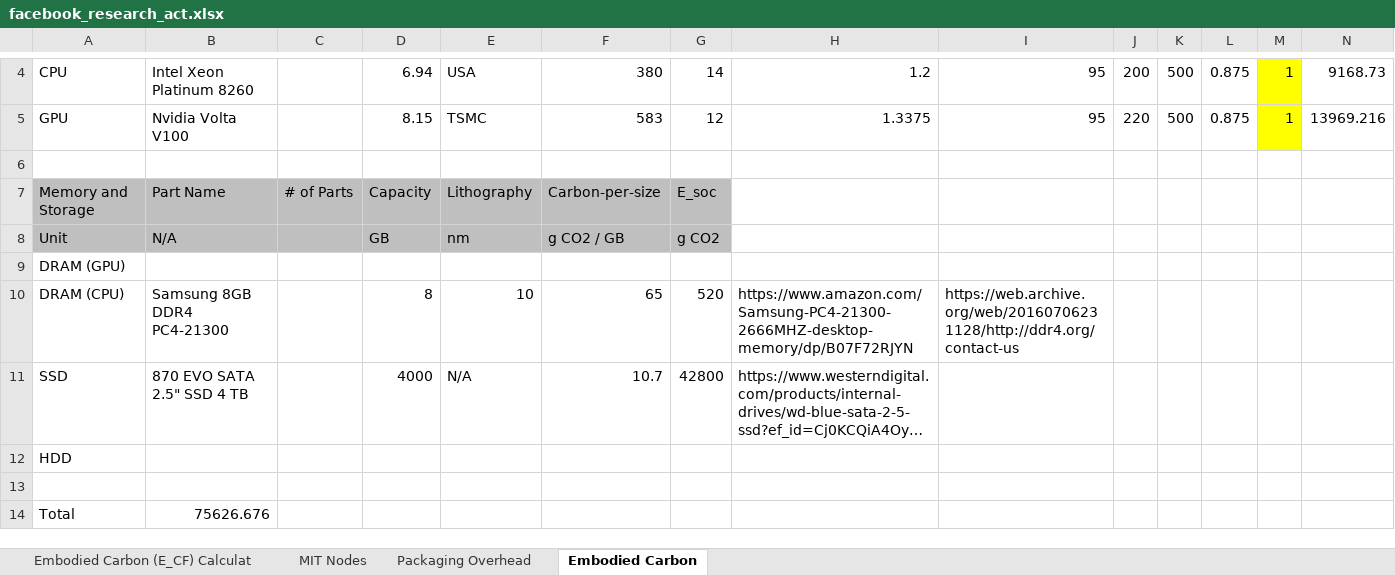
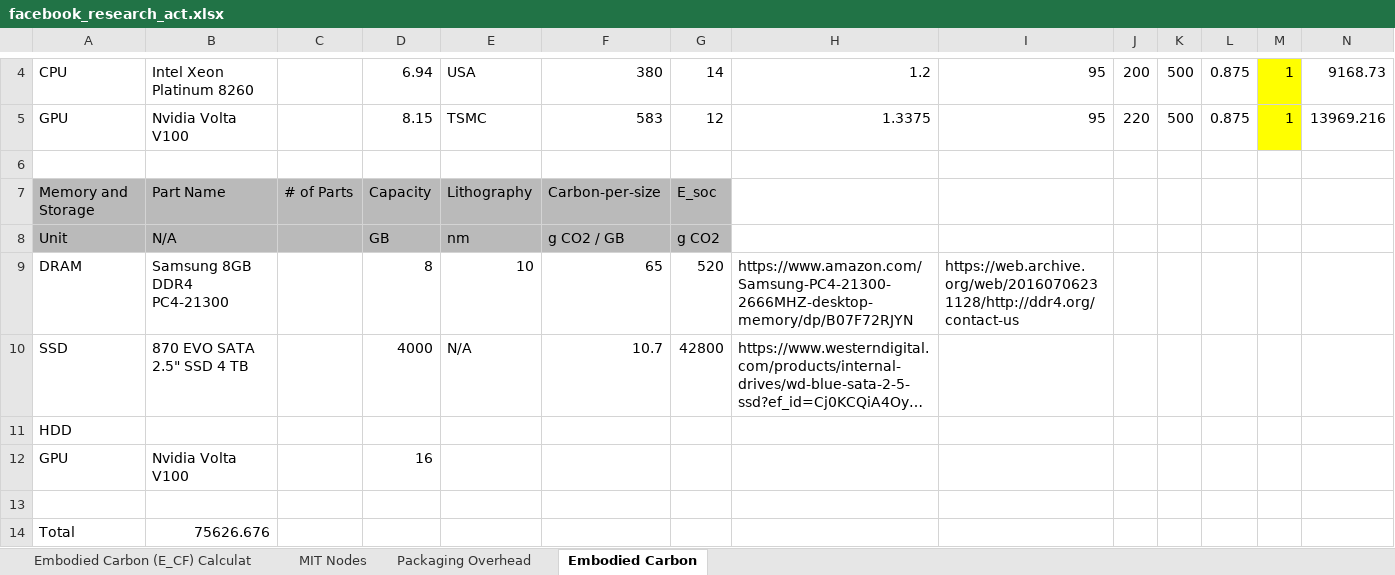
Before and after one commit to lipet2k/goodwill_ecf, an Excel workbook: _ECF_PETER/facebook_research_act.xlsx, sheet Embodied Carbon, drawn as a sheet; only a part is shown, gaps mark what is left out; long unchanged cells end in …; values as stored, in another font and other column widths than the file's, no borders; charts and pictures not drawn; removed rows and columns are numbered as before the commit, all else as after; the diff names each change by its address in the sheet, - before the commit and + after, or states it on an @@ line.

```diff
--- a/_ECF_PETER/facebook_research_act.xlsx (sheet Embodied Carbon)
+++ b/_ECF_PETER/facebook_research_act.xlsx (sheet Embodied Carbon)
-row 9: DRAM (GPU)
-A9: DRAM (CPU)
+A9: DRAM
+row 12: GPU | Nvidia Volta V100 |  | 16
```
Also changed, not shown: sheet Packaging Overhead, charts or pictures.
